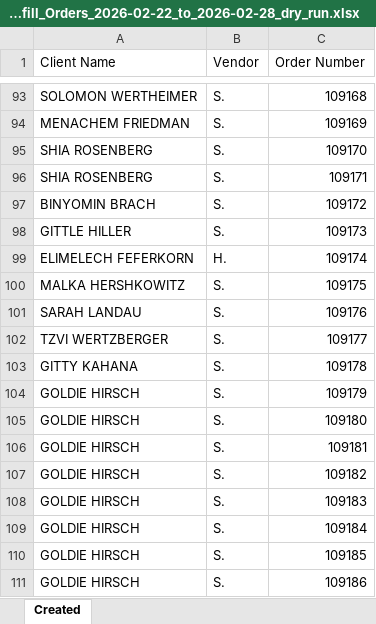
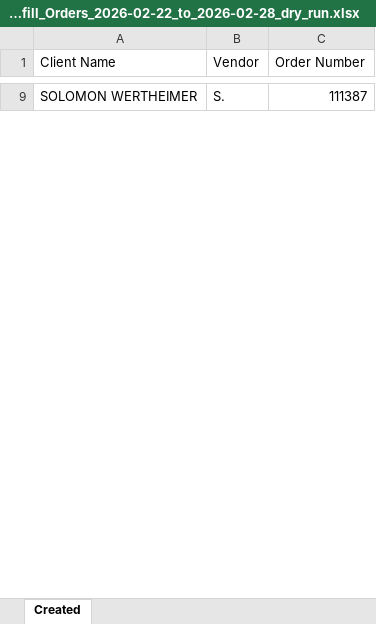
Before and after one commit to vercatryx/Triangle-order-managment, an Excel workbook: Backfill_Orders_2026-02-22_to_2026-02-28_dry_run.xlsx, sheet Created, drawn as a sheet; only a part is shown, gaps mark what is left out; values as stored, in another font and other column widths than the file's, no borders; removed rows and columns are numbered as before the commit, all else as after; the diff covers the shown part only; the diff names each change by its address in the sheet, - before the commit and + after, or states it on an @@ line.

```diff
--- a/Backfill_Orders_2026-02-22_to_2026-02-28_dry_run.xlsx (sheet Created)
+++ b/Backfill_Orders_2026-02-22_to_2026-02-28_dry_run.xlsx (sheet Created)
-C9 (Order Number): 109168
+C9 (Order Number): 111387
-row 94: MENACHEM FRIEDMAN | S. | 109169
-row 95: SHIA ROSENBERG | S. | 109170
-row 96: SHIA ROSENBERG | S. | 109171
-row 97: BINYOMIN BRACH | S. | 109172
-row 98: GITTLE HILLER | S. | 109173
-row 99: ELIMELECH FEFERKORN | H. | 109174
-row 100: MALKA HERSHKOWITZ | S. | 109175
-row 101: SARAH LANDAU | S. | 109176
-row 102: TZVI WERTZBERGER | S. | 109177
-row 103: GITTY KAHANA | S. | 109178
-row 104: GOLDIE HIRSCH | S. | 109179
-row 105: GOLDIE HIRSCH | S. | 109180
-row 106: GOLDIE HIRSCH | S. | 109181
-row 107: GOLDIE HIRSCH | S. | 109182
-row 108: GOLDIE HIRSCH | S. | 109183
-row 109: GOLDIE HIRSCH | S. | 109184
-row 110: GOLDIE HIRSCH | S. | 109185
-row 111: GOLDIE HIRSCH | S. | 109186
```
Also changed, not shown: 11 added rows and 359 removed rows elsewhere in this sheet, Backfill_Orders_2026-02-22_to_2026-02-28.xlsx, 8 other files.
